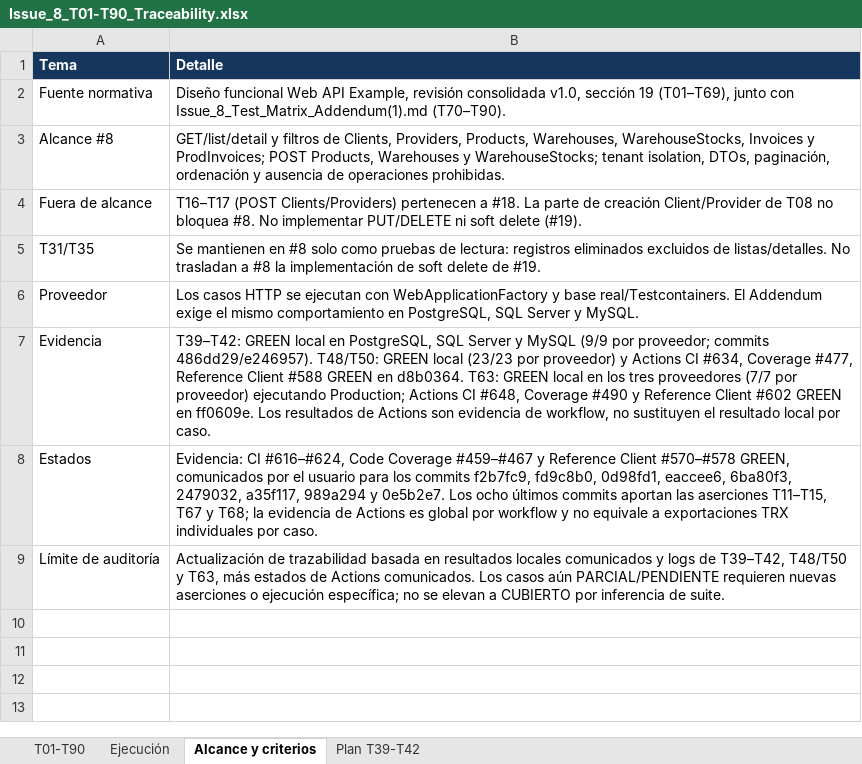
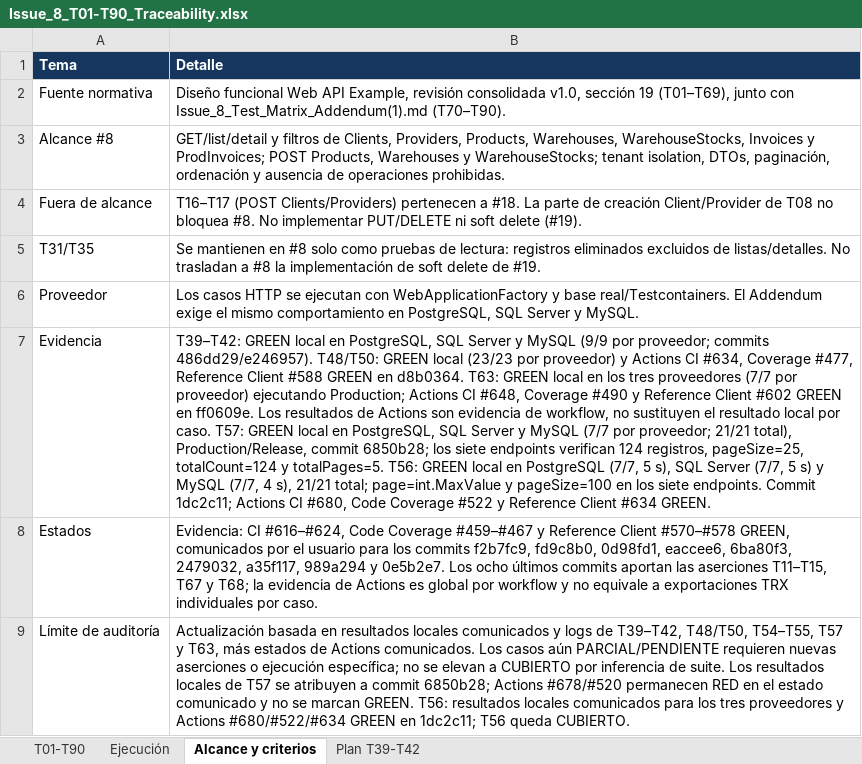
Before and after one commit to Kukulcan-Software-Designer/KUKULCAN.SharedKernel.Example, an Excel workbook: Documentation/Functional/Issue_8_T01-T90_Traceability.xlsx, sheet Alcance y criterios, drawn as a sheet; values as stored, in another font and other column widths than the file's, no borders; the diff names each change by its address in the sheet, - before the commit and + after, or states it on an @@ line.

```diff
--- a/Documentation/Functional/Issue_8_T01-T90_Traceability.xlsx (sheet Alcance y criterios)
+++ b/Documentation/Functional/Issue_8_T01-T90_Traceability.xlsx (sheet Alcance y criterios)
-B7 (Detalle): …por caso.
+B7 (Detalle): …por caso. T57: GREEN local en PostgreSQL, SQL Server y MySQL (7/7 por proveedor; 21/21 total), Production/Release, commit 6850b28; los siete endpoints verifican 124 registros, pageSize=25, totalCount=124 y totalPages=5. T56: GREEN local en PostgreSQL (7/7, 5 s), SQL Server (7/7, 5 s) y MySQL (7/7, 4 s), 21/21 total; page=int.MaxValue y pageSize=100 en los siete endpoints. Commit 1dc2c11; Actions CI #680, Code Coverage #522 y Reference Client #634 GREEN.
-B9 (Detalle): Actualización de trazabilidad basada en resultados locales comunicados y logs de T39–T42, T48/T50 y T63, más estados de Actions comunicados. Los casos aún PARCIAL/PENDIENTE requieren nuevas aserciones o ejecución específica; no se elevan a CUBIERTO por inferencia de suite.
+B9 (Detalle): Actualización basada en resultados locales comunicados y logs de T39–T42, T48/T50, T54–T55, T57 y T63, más estados de Actions comunicados. Los casos aún PARCIAL/PENDIENTE requieren nuevas aserciones o ejecución específica; no se elevan a CUBIERTO por inferencia de suite. Los resultados locales de T57 se atribuyen a commit 6850b28; Actions #678/#520 permanecen RED en el estado comunicado y no se marcan GREEN. T56: resultados locales comunicados para los tres proveedores y Actions #680/#522/#634 GREEN en 1dc2c11; T56 queda CUBIERTO.
```
Also changed, not shown: sheet Ejecución, sheet T01-T90.
